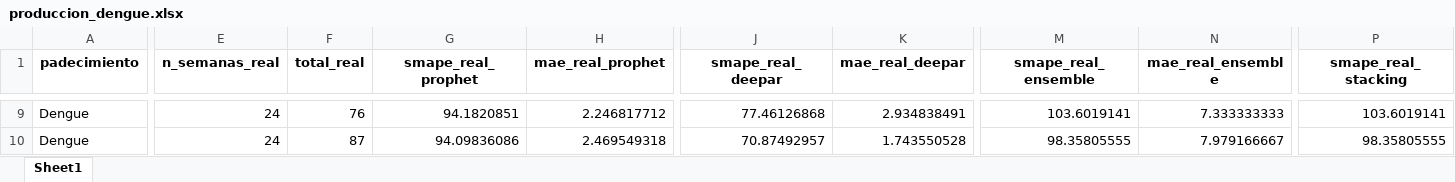
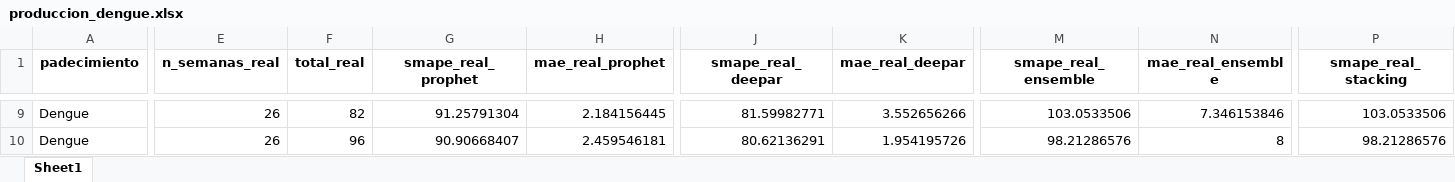
Before and after one commit to EpiForecastMX/EpiForecast-MX, an Excel workbook: reports/ProdDetails/produccion_dengue.xlsx, sheet Sheet1, drawn as a sheet; only a part is shown, gaps mark what is left out; values as stored, in another font and other column widths than the file's, no borders; the diff covers the shown part only; the diff names each change by its address in the sheet, - before the commit and + after, or states it on an @@ line.

Commit message:
data/prod: refresh semanal sem 27/2026 (consolidado, tablas, validacion)

```diff
--- a/reports/ProdDetails/produccion_dengue.xlsx (sheet Sheet1)
+++ b/reports/ProdDetails/produccion_dengue.xlsx (sheet Sheet1)
-E9:E10 (n_semanas_real): 24
+E9:E10 (n_semanas_real): 26
-F9 (total_real): 76
+F9 (total_real): 82
-G9 (smape_real_prophet): 94.1820851
+G9 (smape_real_prophet): 91.25791304
-H9 (mae_real_prophet): 2.246817712
+H9 (mae_real_prophet): 2.184156445
-J9 (smape_real_deepar): 77.46126868
+J9 (smape_real_deepar): 81.59982771
-K9 (mae_real_deepar): 2.934838491
+K9 (mae_real_deepar): 3.552656266
-M9 (smape_real_ensemble): 103.6019141
+M9 (smape_real_ensemble): 103.0533506
-N9 (mae_real_ensemble): 7.333333333
+N9 (mae_real_ensemble): 7.346153846
-P9 (smape_real_stacking): 103.6019141
+P9 (smape_real_stacking): 103.0533506
-F10 (total_real): 87
+F10 (total_real): 96
-G10 (smape_real_prophet): 94.09836086
+G10 (smape_real_prophet): 90.90668407
-H10 (mae_real_prophet): 2.469549318
+H10 (mae_real_prophet): 2.459546181
-J10 (smape_real_deepar): 70.87492957
+J10 (smape_real_deepar): 80.62136291
-K10 (mae_real_deepar): 1.743550528
+K10 (mae_real_deepar): 1.954195726
-M10 (smape_real_ensemble): 98.35805555
+M10 (smape_real_ensemble): 98.21286576
-N10 (mae_real_ensemble): 7.979166667
+N10 (mae_real_ensemble): 8
-P10 (smape_real_stacking): 98.35805555
+P10 (smape_real_stacking): 98.21286576
```
Also changed, not shown: 1143 edited cells elsewhere in this sheet, reports/ProdDetails/auditoria_motores_2026.xlsx, reports/ProdDetails/tabla_333_modelos_produccion.xlsx, 3 other files.
